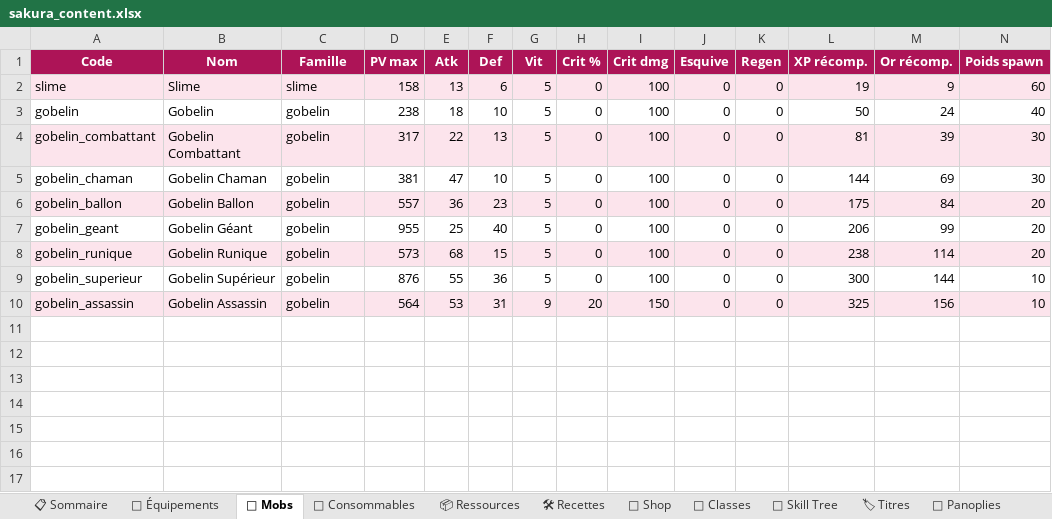
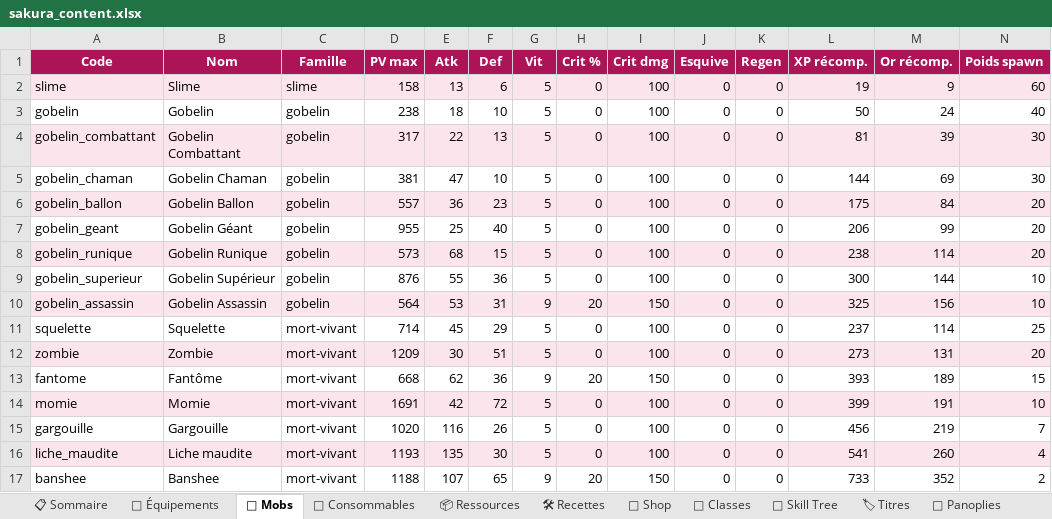
Before and after one commit to AltanDURAN/SakuraLeveling, an Excel workbook: docs/sakura_content.xlsx, sheet 👹 Mobs, drawn as a sheet; only a part is shown; values as stored, in another font and other column widths than the file's, no borders; conditional formats not drawn; rows hold the shown columns only; the diff names each change by its address in the sheet, - before the commit and + after, or states it on an @@ line.

```diff
--- a/docs/sakura_content.xlsx (sheet 👹 Mobs)
+++ b/docs/sakura_content.xlsx (sheet 👹 Mobs)
+row 11: squelette | Squelette | mort-vivant | 714 | 45 | 29 | 5 | 0 | 100 | 0 | 0 | 237 | 114 | 25
+row 12: zombie | Zombie | mort-vivant | 1209 | 30 | 51 | 5 | 0 | 100 | 0 | 0 | 273 | 131 | 20
+row 13: fantome | Fantôme | mort-vivant | 668 | 62 | 36 | 9 | 20 | 150 | 0 | 0 | 393 | 189 | 15
+row 14: momie | Momie | mort-vivant | 1691 | 42 | 72 | 5 | 0 | 100 | 0 | 0 | 399 | 191 | 10
+row 15: gargouille | Gargouille | mort-vivant | 1020 | 116 | 26 | 5 | 0 | 100 | 0 | 0 | 456 | 219 | 7
+row 16: liche_maudite | Liche maudite | mort-vivant | 1193 | 135 | 30 | 5 | 0 | 100 | 0 | 0 | 541 | 260 | 4
+row 17: banshee | Banshee | mort-vivant | 1188 | 107 | 65 | 9 | 20 | 150 | 0 | 0 | 733 | 352 | 2
```
Also changed, not shown: sheet 🌳 Skill Tree, sheet 📦 Ressources, sheet 🧬 Classes, sheet 📋 Sommaire, 26 other files.
